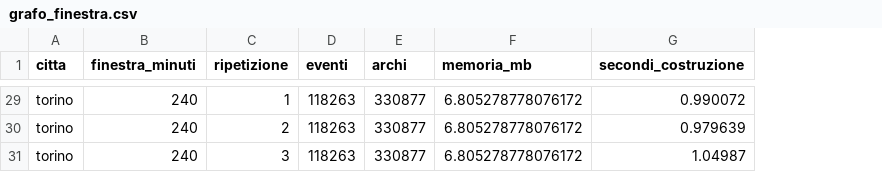
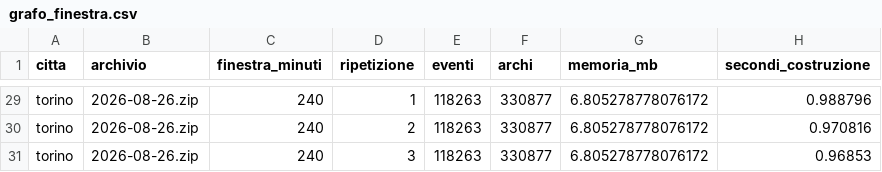
Before and after one commit to DarkSoulOfAlex/robust-transit-planner, a CSV file: results/grafo_finestra.csv, drawn as a sheet; only a part is shown, gaps mark what is left out; addresses are those after the commit; the diff covers the shown part only; the diff names each change by its address in the sheet, - before the commit and + after, or states it on an @@ line.

Commit message:
rigenerati sull'archivio del 26 agosto: tutti i conteggi identici
Sei CSV su sette rifatti con --archivio 2026-08-26, su questa macchina. Il
confronto con le versioni precedenti, riga per riga:

  complessita_kb      78 righe, 0 differenze su atomi, regole, trasbordi
  ricerca_astar      500 righe, 0 differenze su espansi, arrivo, cambi, trovato
  grafo_finestra      30 righe, 0 differenze su eventi, archi, memoria
  velocita_archi       2 righe, 0 differenze
  robusto_griglia_T 1920 righe, 0 differenze su probabilita', arrivo, cambi

Quindi l'inferenza dalle date di commit era in parte sbagliata: robusto_griglia_T
era gia' sul 26 agosto pur essendo stato committato il 27. Restano diversi solo i
tempi, e di poco, perche' la macchina e' un'altra.

Manca csp_greedy.csv, la cui rigenerazione e' stata interrotta: e' l'unico CSV
senza colonna archivio e l'unico che potrebbe stare su una rete diversa.

```diff
--- a/results/grafo_finestra.csv
+++ b/results/grafo_finestra.csv
+column B (archivio), rows 29-31: all 2026-08-26.zip
-H29 (secondi_costruzione): 0.990072
+H29 (secondi_costruzione): 0.988796
-H30 (secondi_costruzione): 0.979639
+H30 (secondi_costruzione): 0.970816
-H31 (secondi_costruzione): 1.04987
+H31 (secondi_costruzione): 0.96853
```
Also changed, not shown: 27 edited cells elsewhere in this file, results/complessita_kb.csv, results/velocita_archi.csv, 5 other files.
